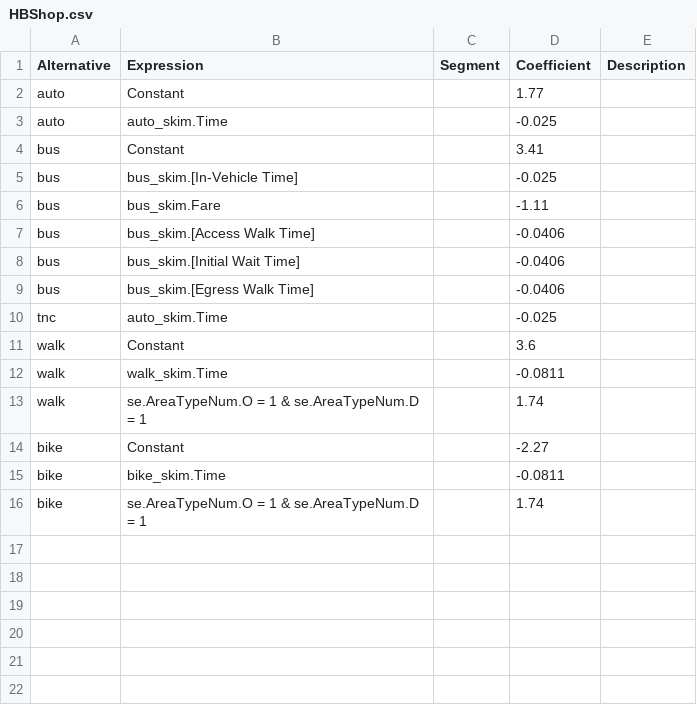
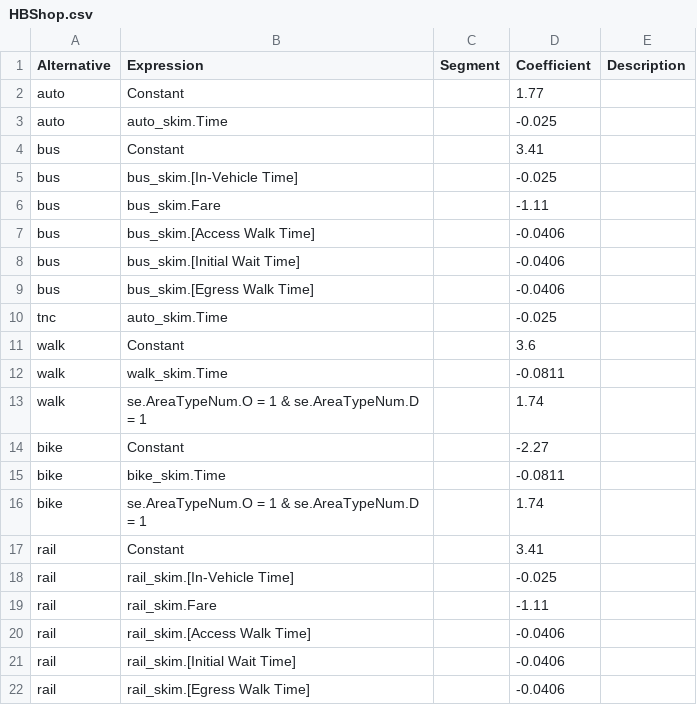
Before and after one commit to Caliper-Corporation/OahuTDFM, a CSV file: master/visitors/mc/HBShop.csv, drawn as a sheet.

```diff
--- a/master/visitors/mc/HBShop.csv
+++ b/master/visitors/mc/HBShop.csv
@@ -16 +16,7 @@ bike,bike_skim.Time,,-0.0811,
 bike,se.AreaTypeNum.O = 1 & se.AreaTypeNum.D = 1,,1.74,
+rail,Constant,,3.41,
+rail,rail_skim.[In-Vehicle Time],,-0.025,
+rail,rail_skim.Fare,,-1.11,
+rail,rail_skim.[Access Walk Time],,-0.0406,
+rail,rail_skim.[Initial Wait Time],,-0.0406,
+rail,rail_skim.[Egress Walk Time],,-0.0406,
```
Also changed, not shown: master/visitors/mc/HBEat.csv, master/visitors/mc/HBO.csv, 4 other files.
